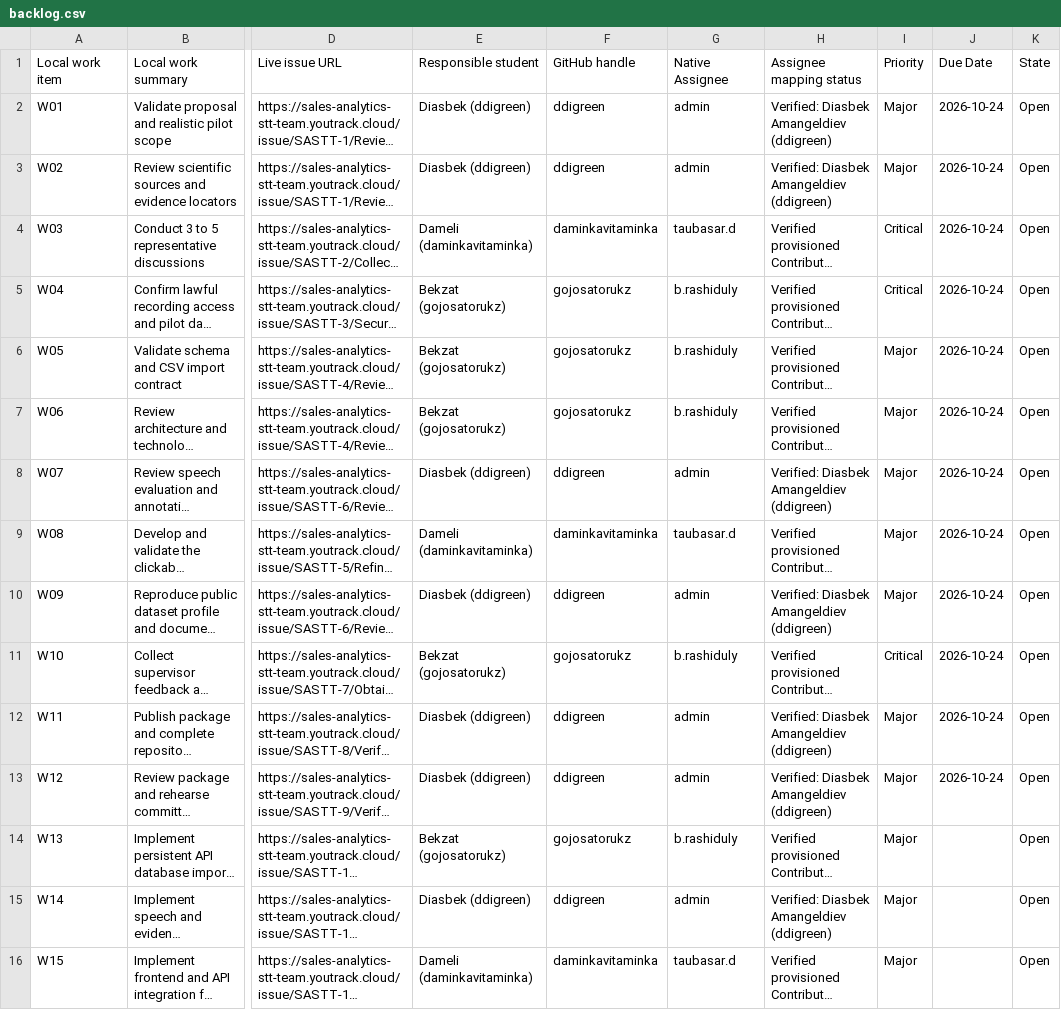
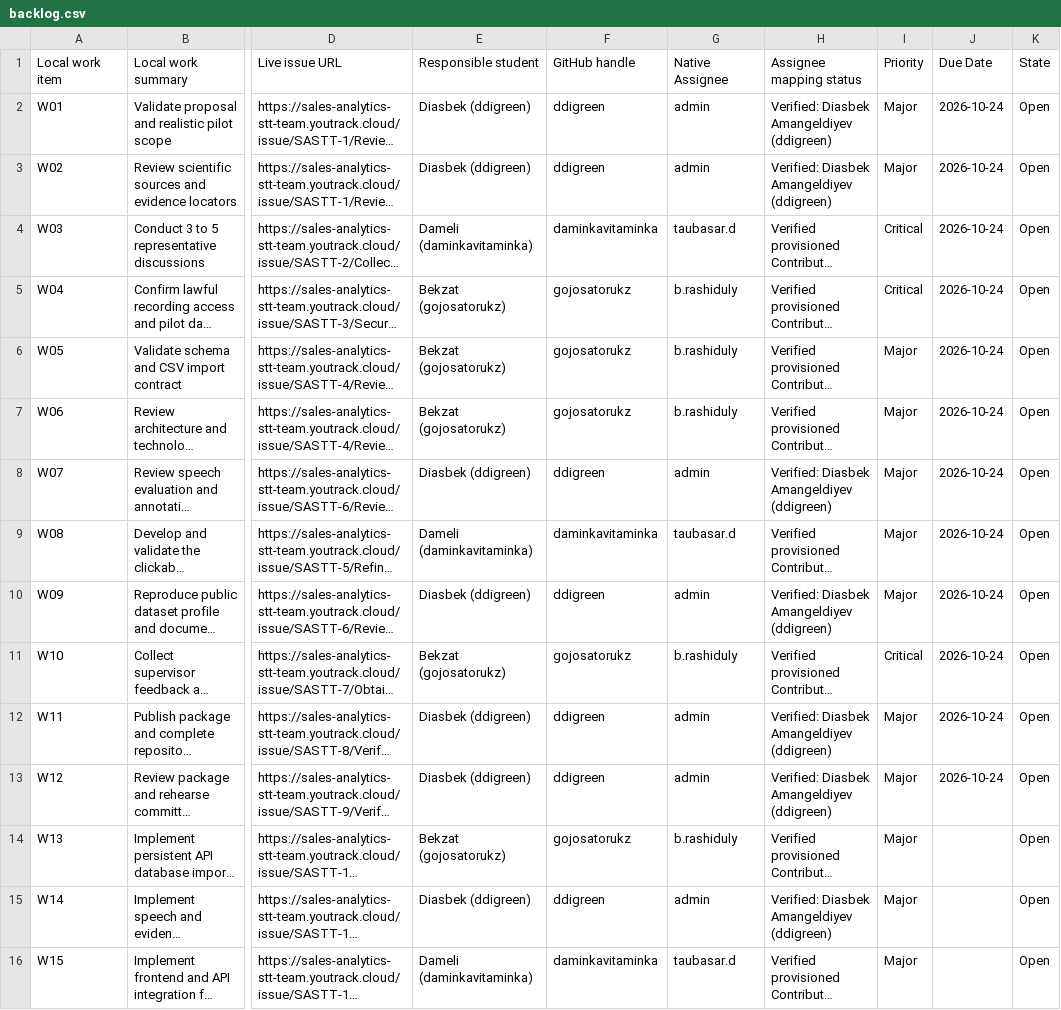
Before and after one commit to ddigreen/sales-analytics-stt, a CSV file: planning/backlog.csv, drawn as a sheet; only a part is shown, gaps mark what is left out; long unchanged cells end in …; the diff names each change by its address in the sheet, - before the commit and + after, or states it on an @@ line.

Commit message:
SASTT-8 Correct Diasbek surname in task registers

```diff
--- a/planning/backlog.csv
+++ b/planning/backlog.csv
-H2:H3 (Assignee mapping status): Verified: Diasbek Amangeldiev (ddigreen)
+H2:H3 (Assignee mapping status): Verified: Diasbek Amangeldiyev (ddigreen)
-H8 (Assignee mapping status): Verified: Diasbek Amangeldiev (ddigreen)
+H8 (Assignee mapping status): Verified: Diasbek Amangeldiyev (ddigreen)
-H10 (Assignee mapping status): Verified: Diasbek Amangeldiev (ddigreen)
+H10 (Assignee mapping status): Verified: Diasbek Amangeldiyev (ddigreen)
-H12:H13 (Assignee mapping status): Verified: Diasbek Amangeldiev (ddigreen)
+H12:H13 (Assignee mapping status): Verified: Diasbek Amangeldiyev (ddigreen)
-H15 (Assignee mapping status): Verified: Diasbek Amangeldiev (ddigreen)
+H15 (Assignee mapping status): Verified: Diasbek Amangeldiyev (ddigreen)
```
Also changed, not shown: planning/youtrack_tasks.csv.
